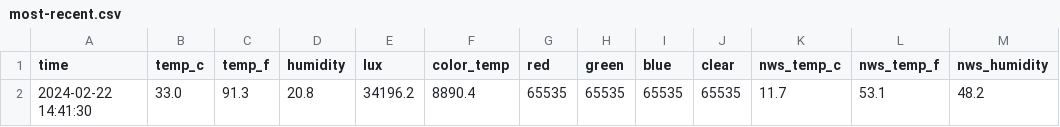
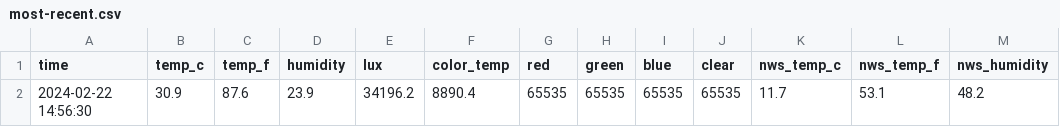
Before and after one commit to emilyanndavis/drafty, a CSV file: _data/most-recent.csv, drawn as a sheet; only a part is shown; the diff names each change by its address in the sheet, - before the commit and + after, or states it on an @@ line.

```diff
--- a/_data/most-recent.csv
+++ b/_data/most-recent.csv
-A2 (time): 2024-02-22 14:41:30
+A2 (time): 2024-02-22 14:56:30
-B2 (temp_c): 33.0
+B2 (temp_c): 30.9
-C2 (temp_f): 91.3
+C2 (temp_f): 87.6
-D2 (humidity): 20.8
+D2 (humidity): 23.9
```
Also changed, not shown: _data/all.csv.
